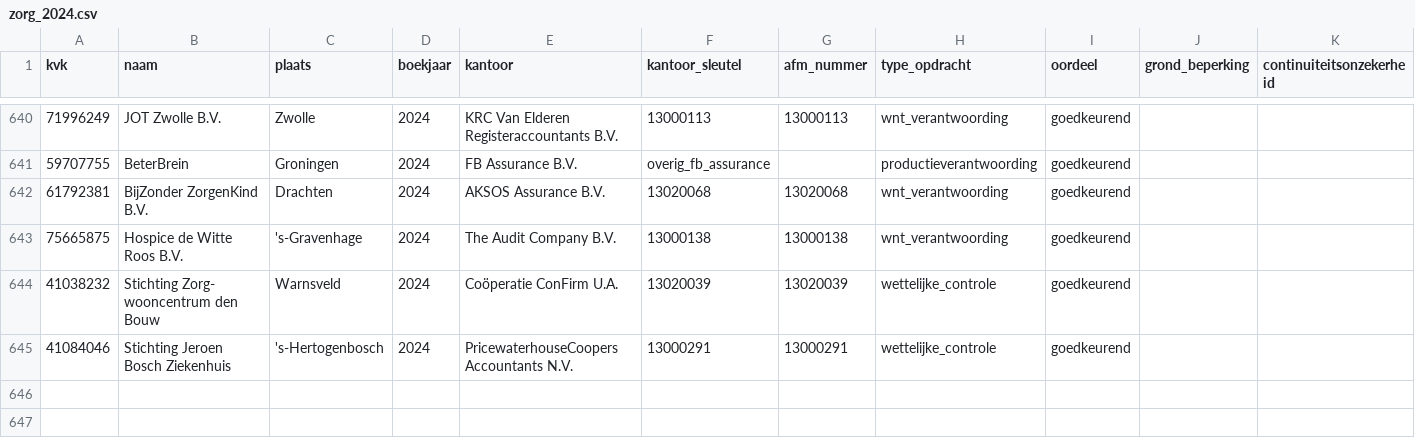
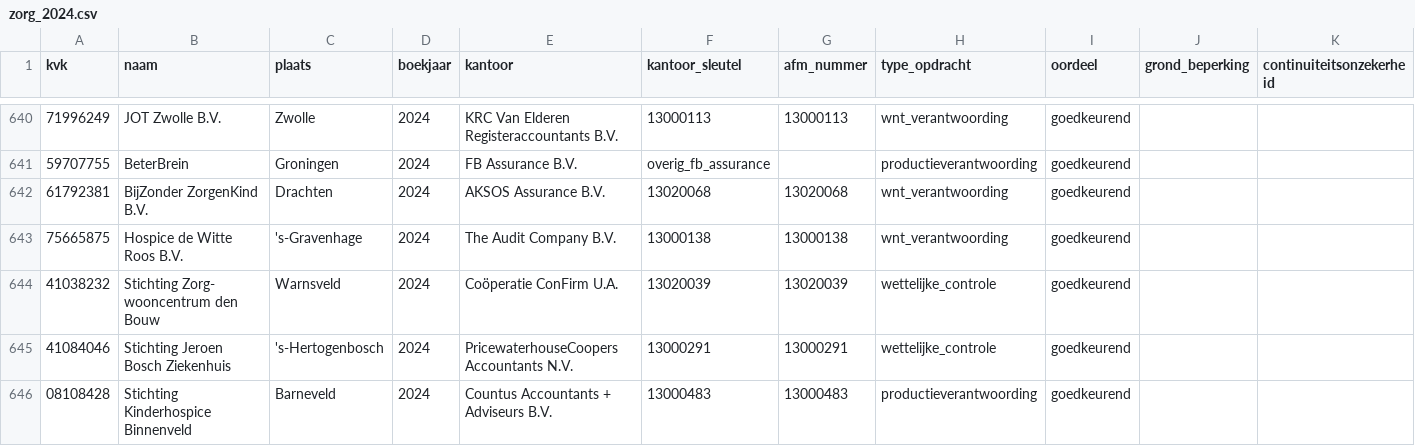
Before and after one commit to boazbuilds/Whosigns, a CSV file: pipeline/oogst/zorg_2024.csv, drawn as a sheet; only a part is shown, gaps mark what is left out; rows hold the shown columns only; the diff names each change by its address in the sheet, - before the commit and + after, or states it on an @@ line.

```diff
--- a/pipeline/oogst/zorg_2024.csv
+++ b/pipeline/oogst/zorg_2024.csv
+row 646: 08108428 | Stichting Kinderhospice Binnenveld | Barneveld | 2024 | Countus Accountants + Adviseurs B.V. | 13000483 | 13000483 | productieverantwoording | goedkeurend
```
Also changed, not shown: 1 other file.
